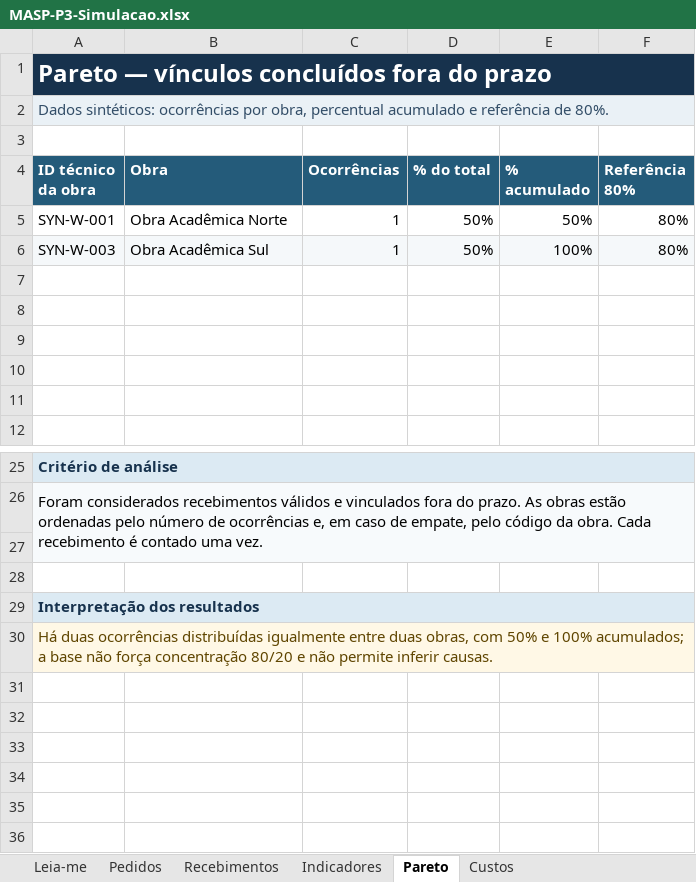
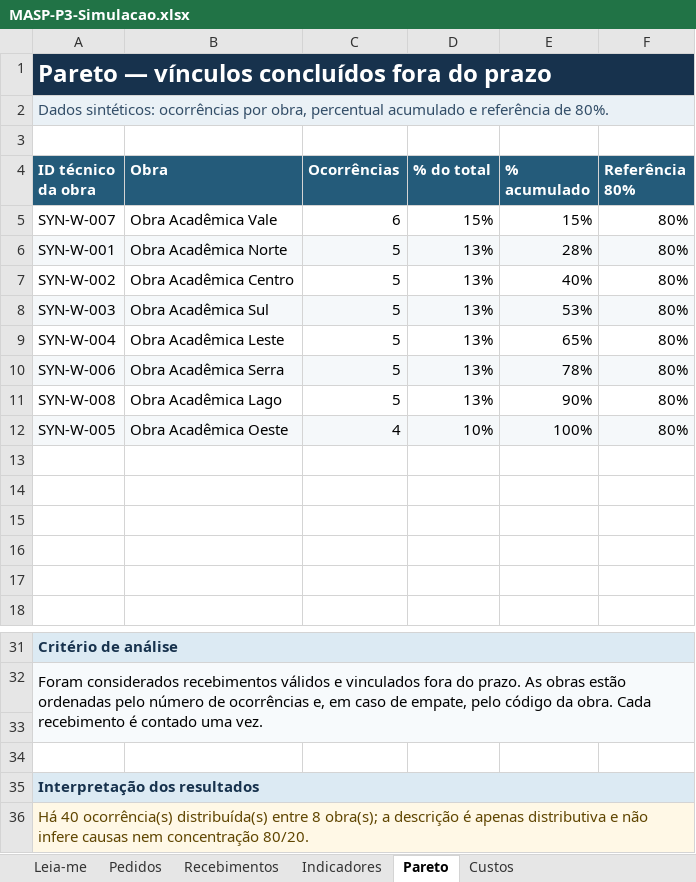
Before and after one commit to ViniciusNCorrea98/processosMASPPareto, an Excel workbook: exports/MASP-P3-Simulacao.xlsx, sheet Pareto, drawn as a sheet; only a part is shown, gaps mark what is left out; values as stored, in another font and other column widths than the file's, no borders; charts and pictures not drawn; addresses are those after the commit; the diff names each change by its address in the sheet, - before the commit and + after, or states it on an @@ line.

```diff
--- a/exports/MASP-P3-Simulacao.xlsx (sheet Pareto)
+++ b/exports/MASP-P3-Simulacao.xlsx (sheet Pareto)
+row 5: SYN-W-007 | Obra Acadêmica Vale | 6 | 15% | 15% | 80%
-A6:F6 fill: none
+A6:F6 fill: #F5F8FA
-C6 (Ocorrências): 1
+C6 (Ocorrências): 5
-D6 (% do total): 50%
+D6 (% do total): 13%
-E6 (% acumulado): 50%
+E6 (% acumulado): 28%
+row 7: SYN-W-002 | Obra Acadêmica Centro | 5 | 13% | 40% | 80%
-C8 (Ocorrências): 1
+C8 (Ocorrências): 5
-D8 (% do total): 50%
+D8 (% do total): 13%
-E8 (% acumulado): 100%
+E8 (% acumulado): 53%
+row 9: SYN-W-004 | Obra Acadêmica Leste | 5 | 13% | 65% | 80%
+row 10: SYN-W-006 | Obra Acadêmica Serra | 5 | 13% | 78% | 80%
+row 11: SYN-W-008 | Obra Acadêmica Lago | 5 | 13% | 90% | 80%
+row 12: SYN-W-005 | Obra Acadêmica Oeste | 4 | 10% | 100% | 80%
-A36 (ID técnico da obra): Há duas ocorrências distribuídas igualmente entre duas obras, com 50% e 100% acumulados; a base não força concentração 80/20 e não permite inferir causas.
+A36 (ID técnico da obra): Há 40 ocorrência(s) distribuída(s) entre 8 obra(s); a descrição é apenas distributiva e não infere causas nem concentração 80/20.
```
Also changed, not shown: sheet Recebimentos, sheet Pedidos, sheet Custos, sheet Indicadores, sheet Leia-me, formulas that keep their value, hidden cells, charts or pictures, 14 other files.
